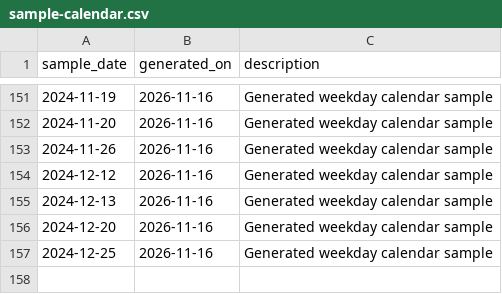
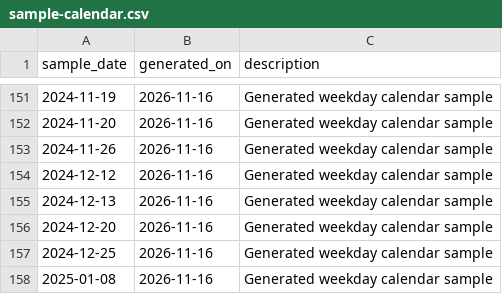
Before and after one commit to skpatil6201/resume-builder, a CSV file: sample-calendar.csv, drawn as a sheet; only a part is shown, gaps mark what is left out; the diff names each change by its address in the sheet, - before the commit and + after, or states it on an @@ line.

Commit message:
updated calendar entries

```diff
--- a/sample-calendar.csv
+++ b/sample-calendar.csv
+row 158: 2025-01-08 | 2026-11-16 | Generated weekday calendar sample
```
